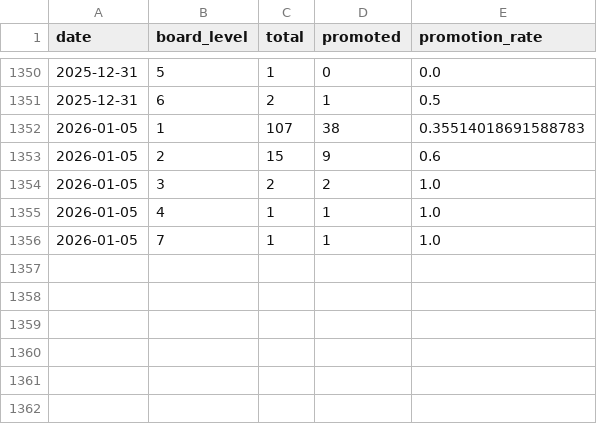
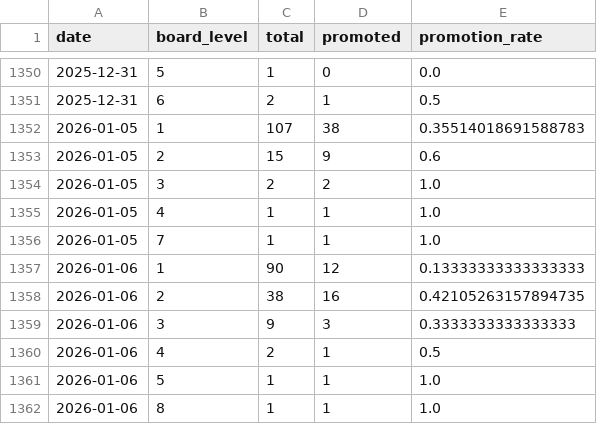
Before and after one commit to karyi13/lianban, a CSV file: data/promotion_rates.csv, drawn as a sheet; only a part is shown, gaps mark what is left out; the diff names each change by its address in the sheet, - before the commit and + after, or states it on an @@ line.

```diff
--- a/data/promotion_rates.csv
+++ b/data/promotion_rates.csv
+row 1357: 2026-01-06 | 1 | 90 | 12 | 0.13333333333333333
+row 1358: 2026-01-06 | 2 | 38 | 16 | 0.42105263157894735
+row 1359: 2026-01-06 | 3 | 9 | 3 | 0.3333333333333333
+row 1360: 2026-01-06 | 4 | 2 | 1 | 0.5
+row 1361: 2026-01-06 | 5 | 1 | 1 | 1.0
+row 1362: 2026-01-06 | 8 | 1 | 1 | 1.0
```
Also changed, not shown: 17 other files.
